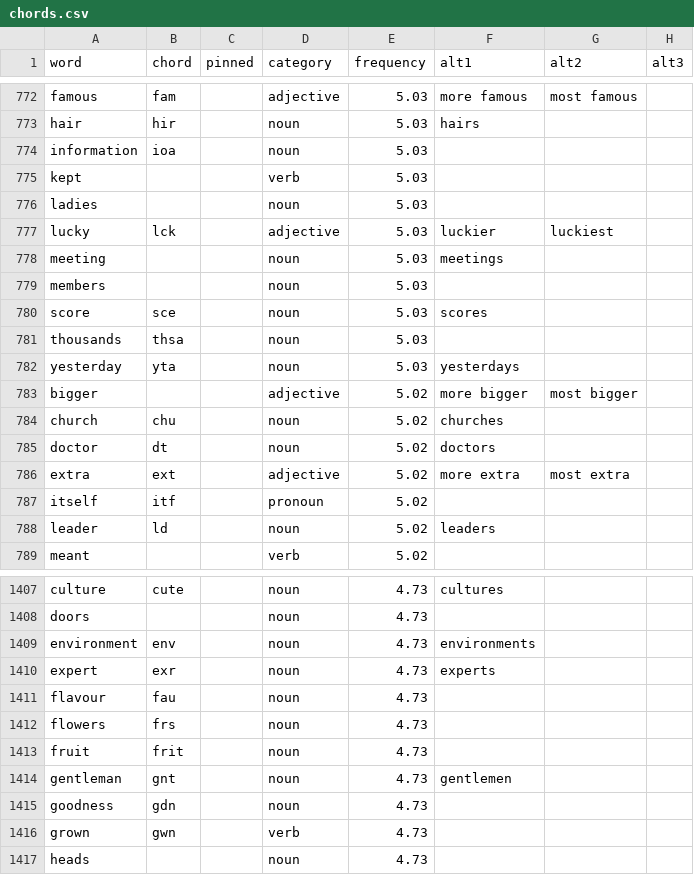
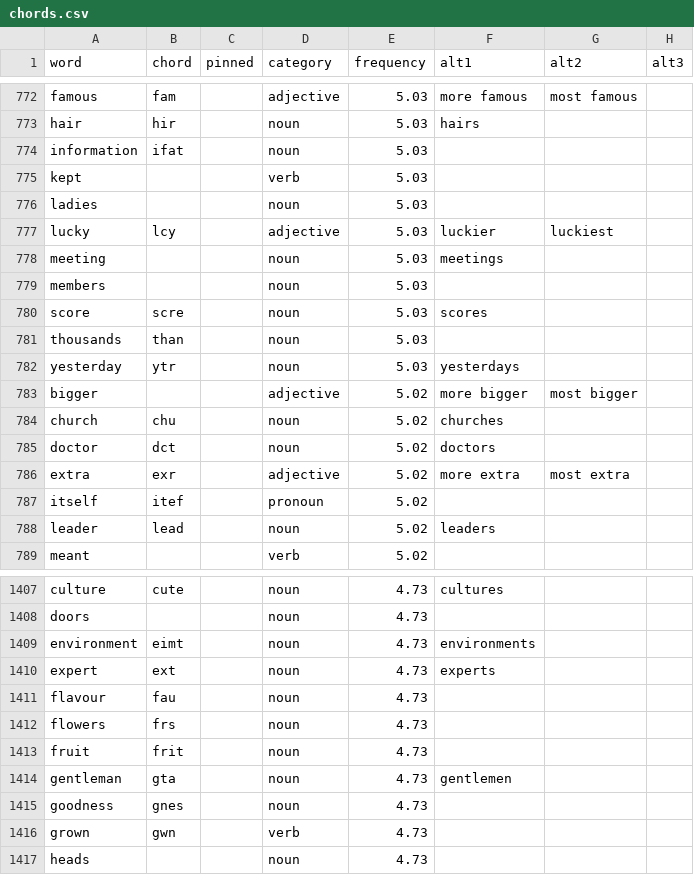
Before and after one commit to dlip/dotfiles, a CSV file: .config/chordgen/chords.csv, drawn as a sheet; only a part is shown, gaps mark what is left out; the diff covers the shown part only.

Commit message:
chords

```diff
--- a/.config/chordgen/chords.csv
+++ b/.config/chordgen/chords.csv
@@ -773,17 +773,17 @@ famous,fam,,adjective,5.03,more famous,most famous,
 hair,hir,,noun,5.03,hairs,,
-information,ioa,,noun,5.03,,,
+information,ifat,,noun,5.03,,,
 kept,,,verb,5.03,,,
 ladies,,,noun,5.03,,,
-lucky,lck,,adjective,5.03,luckier,luckiest,
+lucky,lcy,,adjective,5.03,luckier,luckiest,
 meeting,,,noun,5.03,meetings,,
 members,,,noun,5.03,,,
-score,sce,,noun,5.03,scores,,
-thousands,thsa,,noun,5.03,,,
-yesterday,yta,,noun,5.03,yesterdays,,
+score,scre,,noun,5.03,scores,,
+thousands,than,,noun,5.03,,,
+yesterday,ytr,,noun,5.03,yesterdays,,
 bigger,,,adjective,5.02,more bigger,most bigger,
 church,chu,,noun,5.02,churches,,
-doctor,dt,,noun,5.02,doctors,,
-extra,ext,,adjective,5.02,more extra,most extra,
-itself,itf,,pronoun,5.02,,,
-leader,ld,,noun,5.02,leaders,,
+doctor,dct,,noun,5.02,doctors,,
+extra,exr,,adjective,5.02,more extra,most extra,
+itself,itef,,pronoun,5.02,,,
+leader,lead,,noun,5.02,leaders,,
 meant,,,verb,5.02,,,
@@ -1408,4 +1408,4 @@ culture,cute,,noun,4.73,cultures,,
 doors,,,noun,4.73,,,
-environment,env,,noun,4.73,environments,,
-expert,exr,,noun,4.73,experts,,
+environment,eimt,,noun,4.73,environments,,
+expert,ext,,noun,4.73,experts,,
 flavour,fau,,noun,4.73,,,
@@ -1413,4 +1413,4 @@ flowers,frs,,noun,4.73,,,
 fruit,frit,,noun,4.73,,,
-gentleman,gnt,,noun,4.73,gentlemen,,
-goodness,gdn,,noun,4.73,,,
+gentleman,gta,,noun,4.73,gentlemen,,
+goodness,gnes,,noun,4.73,,,
 grown,gwn,,verb,4.73,,,
```
Also changed, not shown: 125 edited cells elsewhere in this file, 3 other files.
